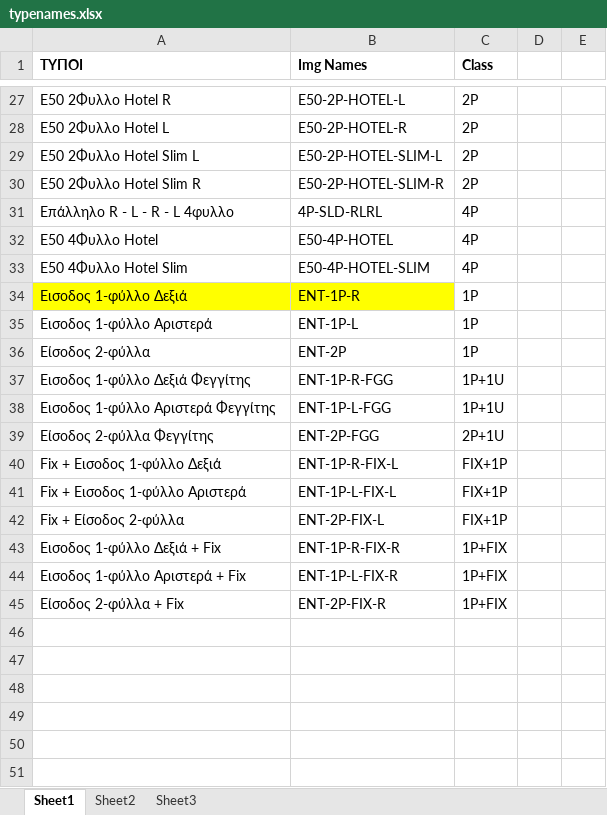
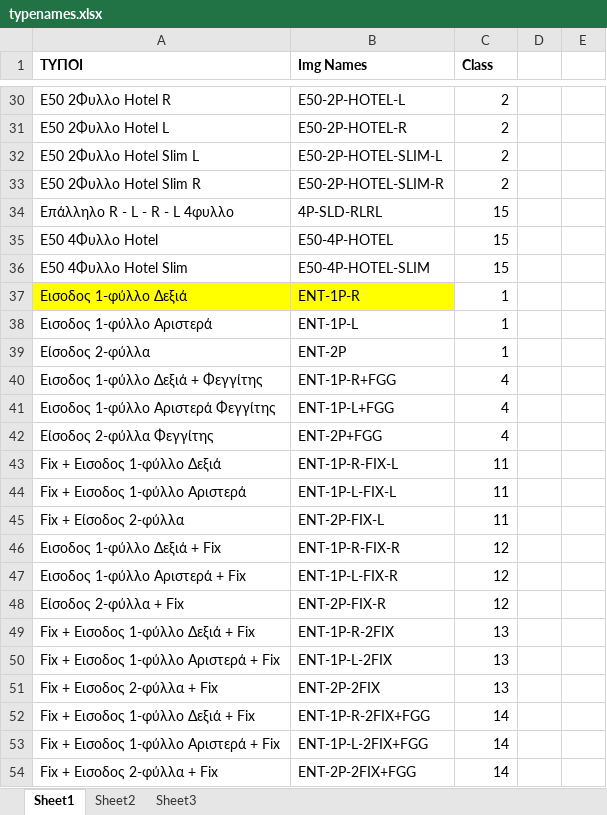
Before and after one commit to ShockRate/Window-Door-Company-Shop, an Excel workbook: data/typenames.xlsx, sheet Sheet1, drawn as a sheet; only a part is shown, gaps mark what is left out; values as stored, in another font and other column widths than the file's, no borders; removed rows and columns are numbered as before the commit, all else as after; the diff covers the shown part only; the diff names each change by its address in the sheet, - before the commit and + after, or states it on an @@ line.

```diff
--- a/data/typenames.xlsx (sheet Sheet1)
+++ b/data/typenames.xlsx (sheet Sheet1)
-C30:C33 (Class): 2P
+C30:C33 (Class): 2
-C34:C36 (Class): 4P
+C34:C36 (Class): 15
-C37:C39 (Class): 1P
+C37:C39 (Class): 1
-row 37: Εισοδος 1-φύλλο Δεξιά Φεγγίτης | ENT-1P-R-FGG | 1P+1U
+row 40: Εισοδος 1-φύλλο Δεξιά + Φεγγίτης | ENT-1P-R+FGG | 4
-B41 (Img Names): ENT-1P-L-FGG
+B41 (Img Names): ENT-1P-L+FGG
-C41 (Class): 1P+1U
+C41 (Class): 4
-B42 (Img Names): ENT-2P-FGG
+B42 (Img Names): ENT-2P+FGG
-C42 (Class): 2P+1U
+C42 (Class): 4
-C43:C45 (Class): FIX+1P
+C43:C45 (Class): 11
-C46:C48 (Class): 1P+FIX
+C46:C48 (Class): 12
+row 49: Fix + Εισοδος 1-φύλλο Δεξιά + Fix | ENT-1P-R-2FIX | 13
+row 50: Fix + Εισοδος 1-φύλλο Αριστερά + Fix | ENT-1P-L-2FIX | 13
+row 51: Fix + Εισοδος 2-φύλλα + Fix | ENT-2P-2FIX | 13
+row 52: Fix + Εισοδος 1-φύλλο Δεξιά + Fix | ENT-1P-R-2FIX+FGG | 14
+row 53: Fix + Εισοδος 1-φύλλο Αριστερά + Fix | ENT-1P-L-2FIX+FGG | 14
+row 54: Fix + Εισοδος 2-φύλλα + Fix | ENT-2P-2FIX+FGG | 14
```
Also changed, not shown: 3 added rows and 35 edited cells elsewhere in this sheet, 2_Prototype.xlsx, 54 other files.
